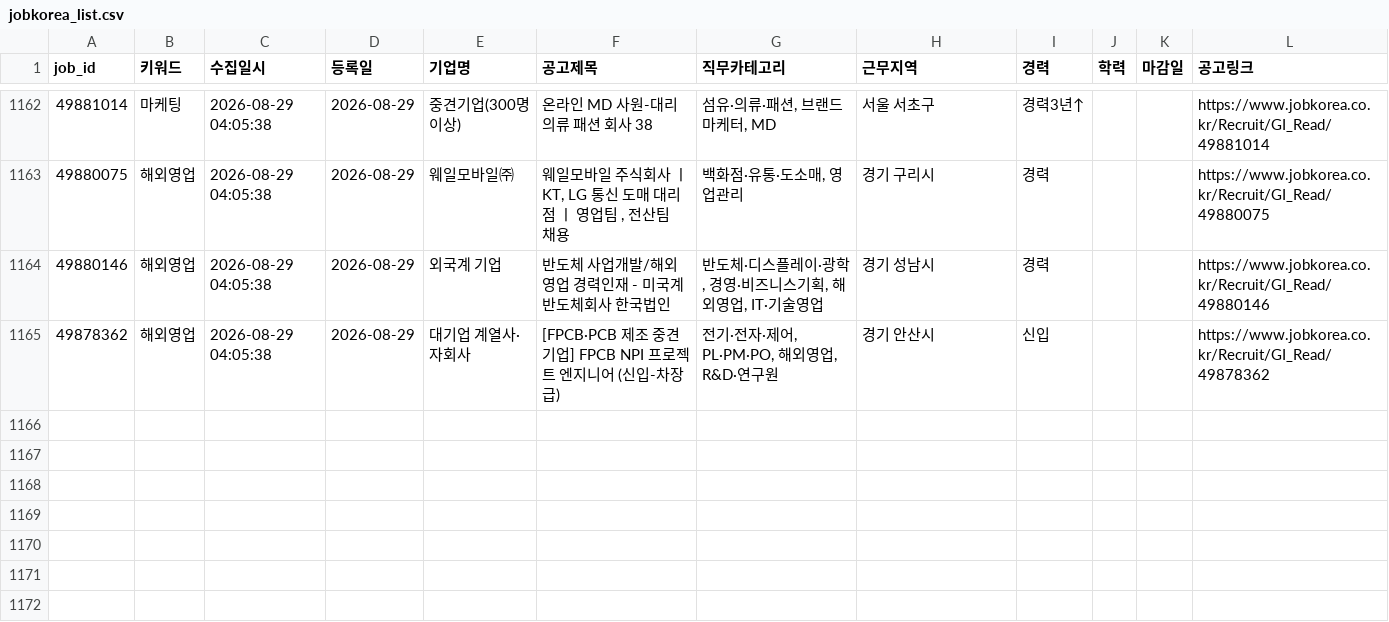
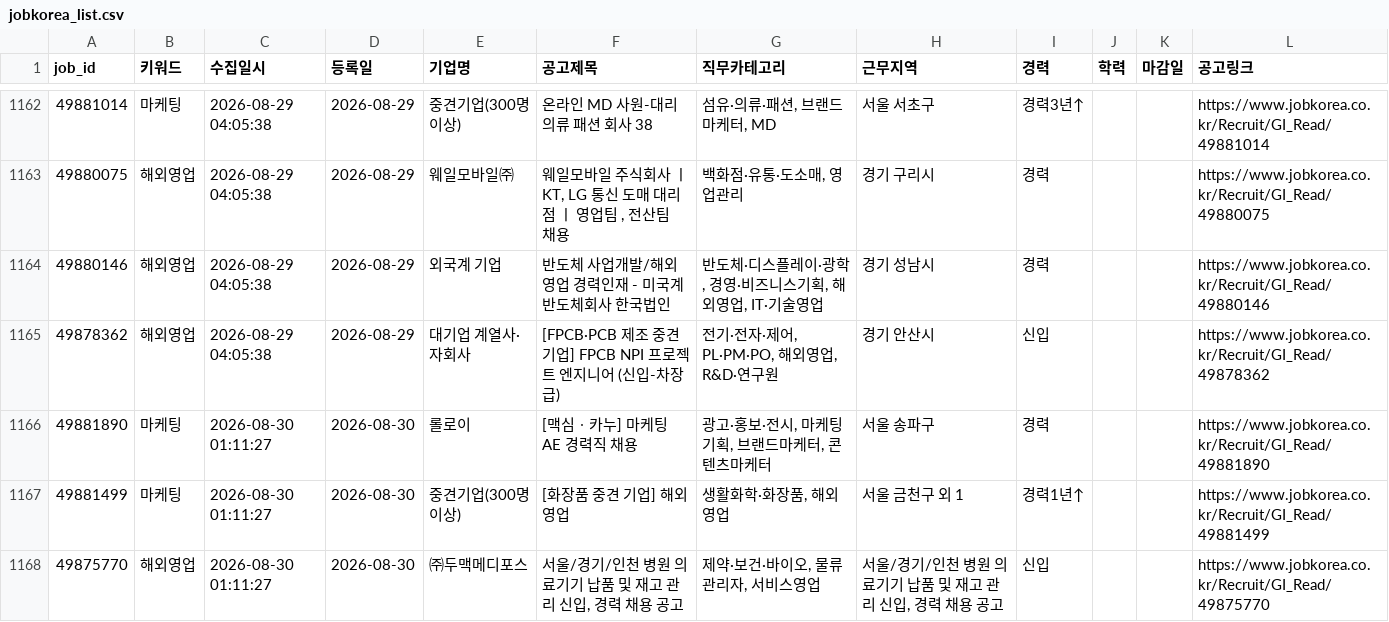
Before and after one commit to djgeum/RunETF, a CSV file: .github/job.bot/jobkorea_list.csv, drawn as a sheet; only a part is shown, gaps mark what is left out.

```diff
--- a/.github/job.bot/jobkorea_list.csv
+++ b/.github/job.bot/jobkorea_list.csv
@@ -1257 +1257,4 @@
 49878362,해외영업,2026-08-29 04:05:38,2026-08-29,대기업 계열사·자회사,[FPCB·PCB 제조 중견기업] FPCB NPI 프로젝트 엔지니어 (신입-차장급),"전기·전자·제어, PL·PM·PO, 해외영업, R&D·연구원",경기 안산시,신입,,,https://www.jobkorea.co.kr/Recruit/GI_Read/49878362
+49881890,마케팅,2026-08-30 01:11:27,2026-08-30,롤로이,[맥심ㆍ카누] 마케팅 AE 경력직 채용,"광고·홍보·전시, 마케팅기획, 브랜드마케터, 콘텐츠마케터",서울 송파구,경력,,,https://www.jobkorea.co.kr/Recruit/GI_Read/49881890
+49881499,마케팅,2026-08-30 01:11:27,2026-08-30,중견기업(300명이상),[화장품 중견 기업] 해외  영업,"생활화학·화장품, 해외영업",서울 금천구 외 1,경력1년↑,,,https://www.jobkorea.co.kr/Recruit/GI_Read/49881499
+49875770,해외영업,2026-08-30 01:11:27,2026-08-30,㈜두맥메디포스,"서울/경기/인천 병원 의료기기 납품 및 재고 관리 신입, 경력 채용 공고","제약·보건·바이오, 물류관리자, 서비스영업","서울/경기/인천 병원 의료기기 납품 및 재고 관리 신입, 경력 채용 공고",신입,,,https://www.jobkorea.co.kr/Recruit/GI_Read/49875770
```
Also changed, not shown: .github/job.bot/peoplenjob_list.csv, 1 other file.
